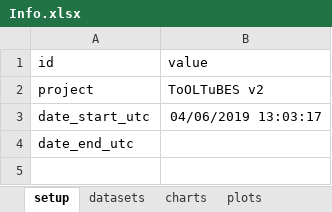
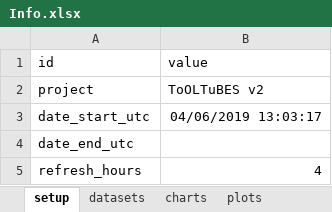
Before and after one commit to martinspurr89/TimeSeriesProcessor, an Excel workbook: Info/Info.xlsx, sheet setup, drawn as a sheet; values as stored, in another font and other column widths than the file's, no borders; the diff names each change by its address in the sheet, - before the commit and + after, or states it on an @@ line.

```diff
--- a/Info/Info.xlsx (sheet setup)
+++ b/Info/Info.xlsx (sheet setup)
+row 5: refresh_hours | 4
```
Also changed, not shown: sheet charts, 1 other file.
